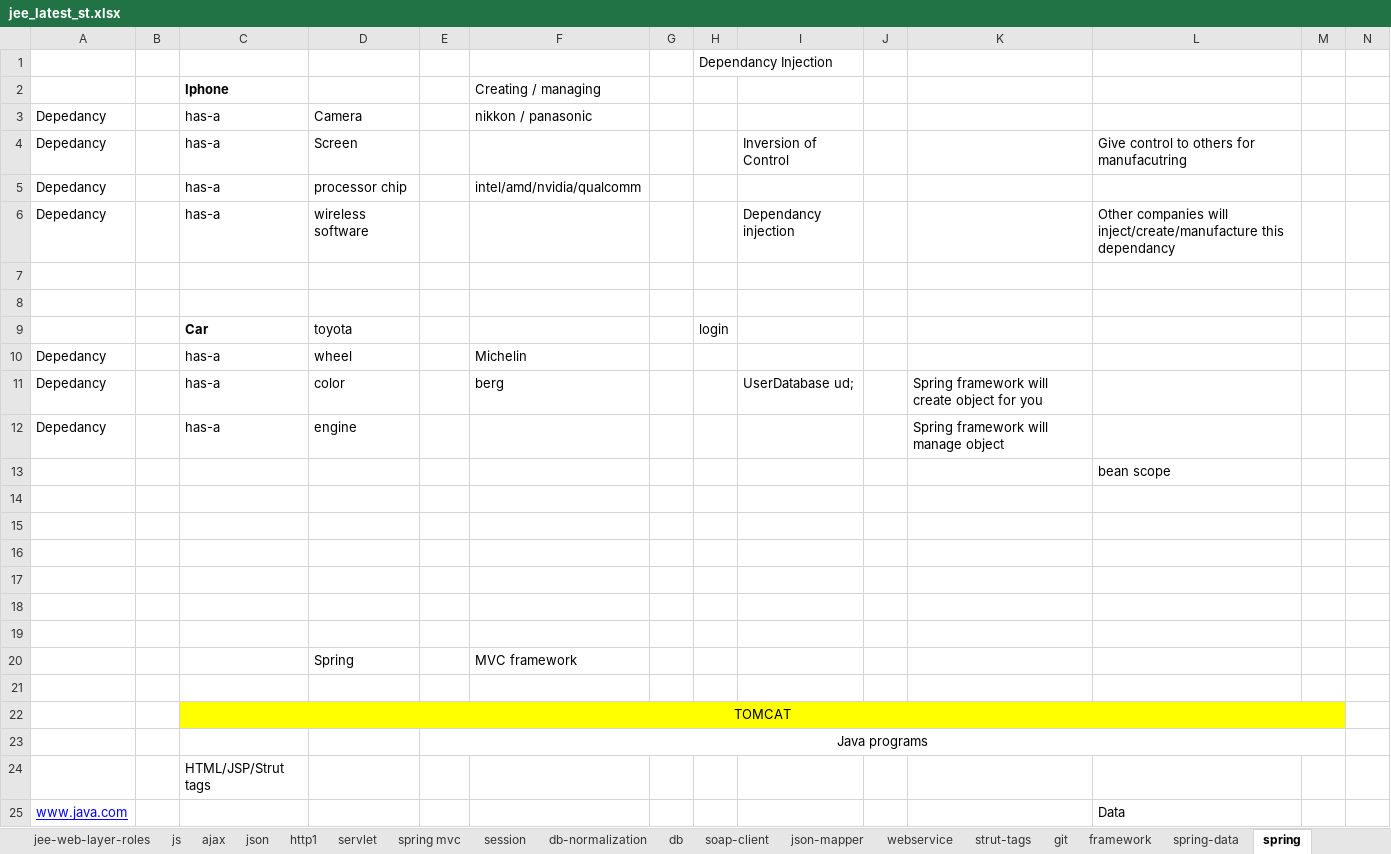
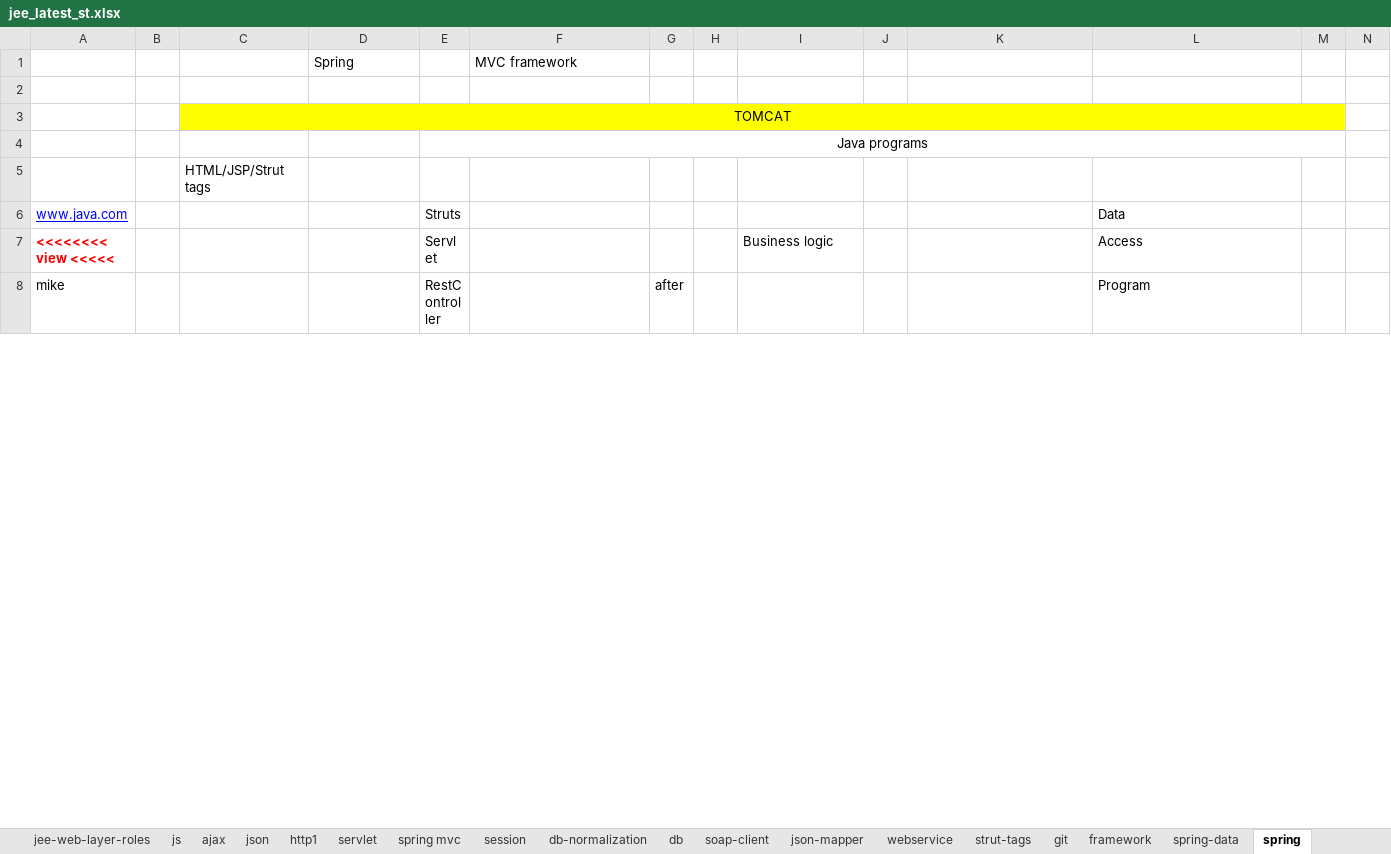
Before and after one commit to thinkcodegravity/dec24jee, an Excel workbook: jee_latest_st.xlsx, sheet spring, drawn as a sheet; only a part is shown; the shorter side is filled out with more unchanged rows; values as stored, in another font and other column widths than the file's, no borders; removed rows and columns are numbered as before the commit, all else as after; rows hold the shown columns only; the diff covers the shown part only; the diff names each change by its address in the sheet, - before the commit and + after, or states it on an @@ line.

```diff
--- a/jee_latest_st.xlsx (sheet spring)
+++ b/jee_latest_st.xlsx (sheet spring)
-row 1:  |  |  |  |  |  |  | Dependancy Injection
-row 2:  |  | Iphone |  |  | Creating / managing
-row 3: Depedancy |  | has-a | Camera |  | nikkon / panasonic
-row 4: Depedancy |  | has-a | Screen |  |  |  |  | Inversion of Control |  |  | Give control to others for manufacutring
-row 5: Depedancy |  | has-a | processor chip |  | intel/amd/nvidia/qualcomm
-row 6: Depedancy |  | has-a | wireless software |  |  |  |  | Dependancy injection |  |  | Other companies will inject/create/manufacture this dependancy
-row 7: (empty)
-row 8: (empty)
-row 9:  |  | Car | toyota |  |  |  | login
-row 10: Depedancy |  | has-a | wheel |  | Michelin
-row 11: Depedancy |  | has-a | color |  | berg |  |  | UserDatabase ud; |  | Spring framework will create object for you
-row 12: Depedancy |  | has-a | engine |  |  |  |  |  |  | Spring framework will manage object
-row 13:  |  |  |  |  |  |  |  |  |  |  | bean scope
-row 14: (empty)
-row 15: (empty)
-row 16: (empty)
-row 17: (empty)
-row 18: (empty)
-row 19: (empty)
-E6: (empty)
+E6: Struts
```
Also changed, not shown: 29 added rows, 2 edited cells and cell formats elsewhere in this sheet, sheet framework, 1 other file.
